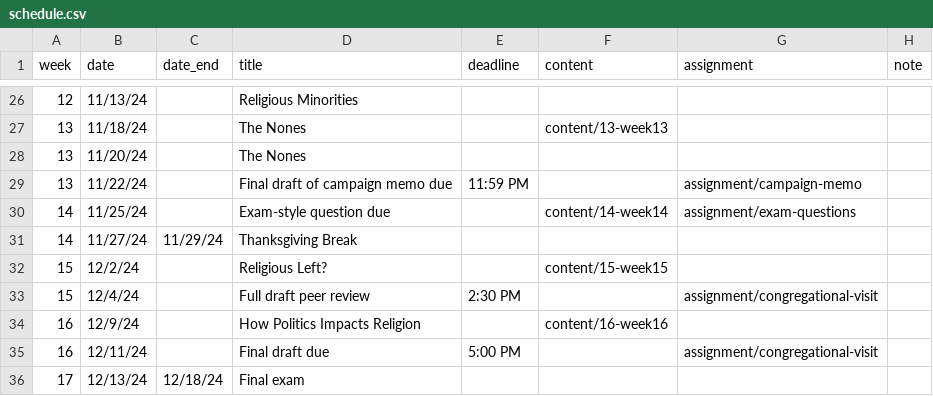
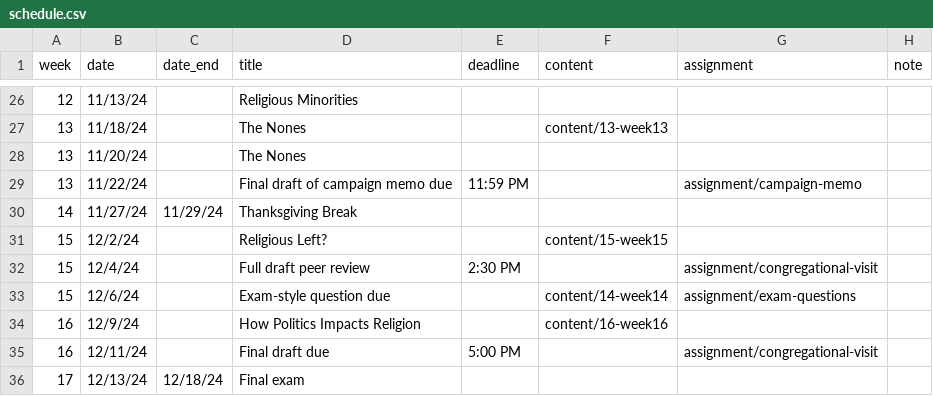
Before and after one commit to equezadallanes/pol310-fall24, a CSV file: data/schedule.csv, drawn as a sheet; only a part is shown, gaps mark what is left out.

Commit message:
assignment update

```diff
--- a/data/schedule.csv
+++ b/data/schedule.csv
@@ -29,3 +29,2 @@ week,date,date_end,title,deadline,content,assignment,note
 13,11/22/24,,Final draft of campaign memo due,11:59 PM,,assignment/campaign-memo,
-14,11/25/24,,Exam-style question due,,content/14-week14,assignment/exam-questions,
 14,11/27/24,11/29/24,Thanksgiving Break,,,,
@@ -33,2 +32,3 @@ week,date,date_end,title,deadline,content,assignment,note
 15,12/4/24,,Full draft peer review,2:30 PM,,assignment/congregational-visit,
+15,12/6/24,,Exam-style question due,,content/14-week14,assignment/exam-questions,
 16,12/9/24,,How Politics Impacts Religion,,content/16-week16,,
```
Also changed, not shown: 45 other files.
